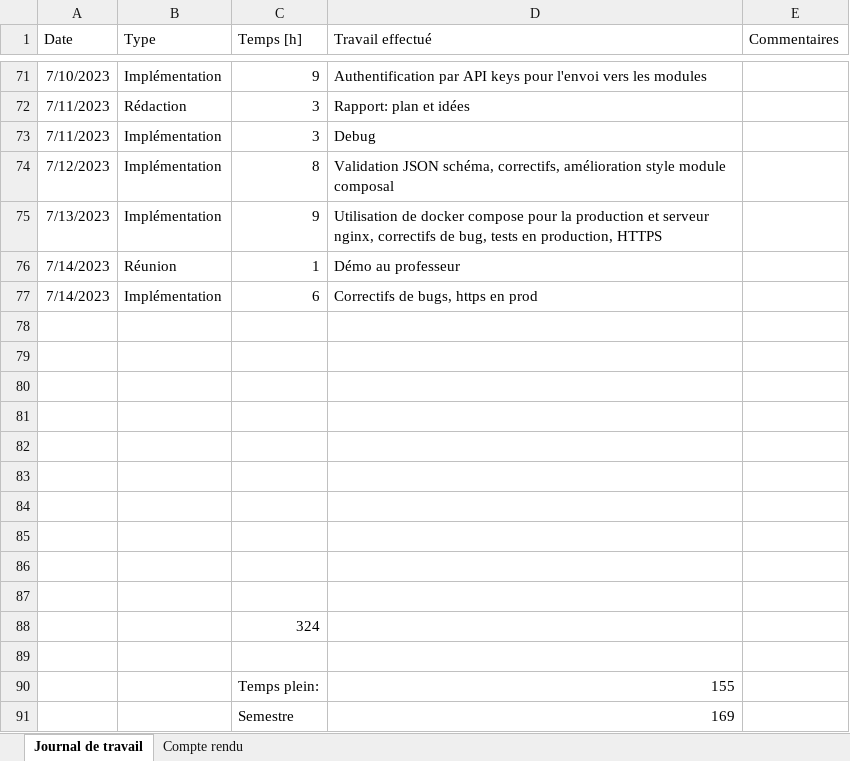
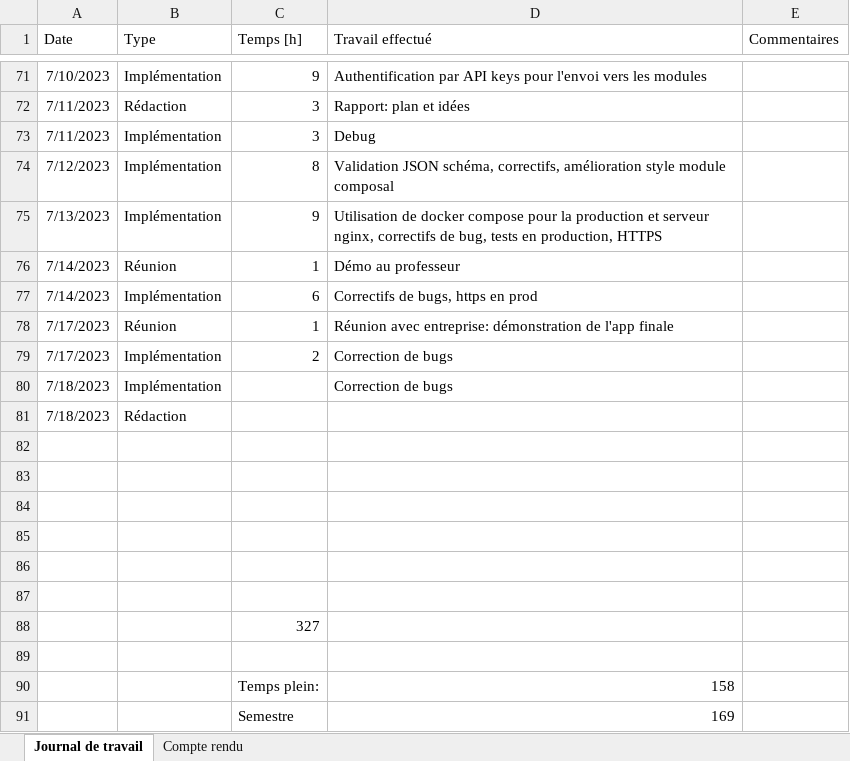
Before and after one commit to nicrausaz/tb-modularapp, an Excel workbook: docs/Journal de travail.xlsx, sheet Journal de travail, drawn as a sheet; only a part is shown, gaps mark what is left out; values as stored, in another font and other column widths than the file's, no borders; table styles not drawn; removed rows and columns are numbered as before the commit, all else as after; the diff names each change by its address in the sheet, - before the commit and + after, or states it on an @@ line.

```diff
--- a/docs/Journal de travail.xlsx (sheet Journal de travail)
+++ b/docs/Journal de travail.xlsx (sheet Journal de travail)
+row 78: 7/17/2023 | Réunion | 1 | Réunion avec entreprise: démonstration de l'app finale
+row 79: 7/17/2023 | Implémentation | 2 | Correction de bugs
+row 80: 7/18/2023 | Implémentation |  | Correction de bugs
+row 81: 7/18/2023 | Rédaction
+row 88:  |  | 327
-row 90: (empty)
+row 90:  |  | Temps plein: | 158
-row 86: (empty)
-row 87: (empty)
-row 88:  |  | 324
-row 89: (empty)
-row 90:  |  | Temps plein: | 155
```
Also changed, not shown: sheet Compte rendu, 4 other files.
